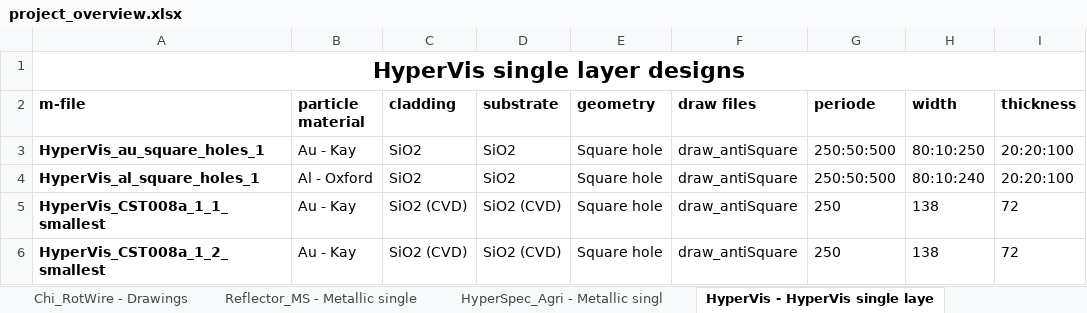
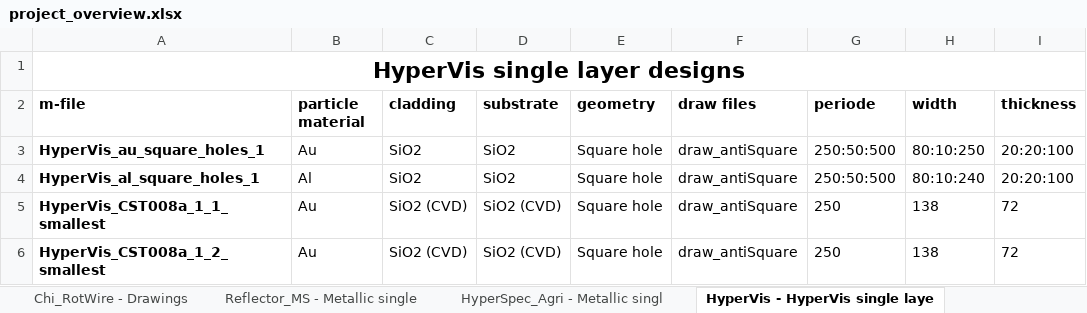
Before and after one commit to TimLucaTuran/sasa_db, an Excel workbook: project_overview.xlsx, sheet HyperVis - HyperVis single laye, drawn as a sheet; only a part is shown; values as stored, in another font and other column widths than the file's, no borders; the diff names each change by its address in the sheet, - before the commit and + after, or states it on an @@ line.

```diff
--- a/project_overview.xlsx (sheet HyperVis - HyperVis single laye)
+++ b/project_overview.xlsx (sheet HyperVis - HyperVis single laye)
-B3 (particle material): Au - Kay
+B3 (particle material): Au
-B4 (particle material): Al - Oxford
+B4 (particle material): Al
-B5:B6 (particle material): Au - Kay
+B5:B6 (particle material): Au
```
Also changed, not shown: sheet Chi_RotWire - Metallic single l, sheet func_MS_design - Metallic singl, sheet Moire_SF - Metallic single laye, sheet Chi_RotWire - Metallic single 2, sheet func_MS_design - Metallic sing1, sheet OmniDetect - Metallic single la, charts or pictures, 7 other files.
